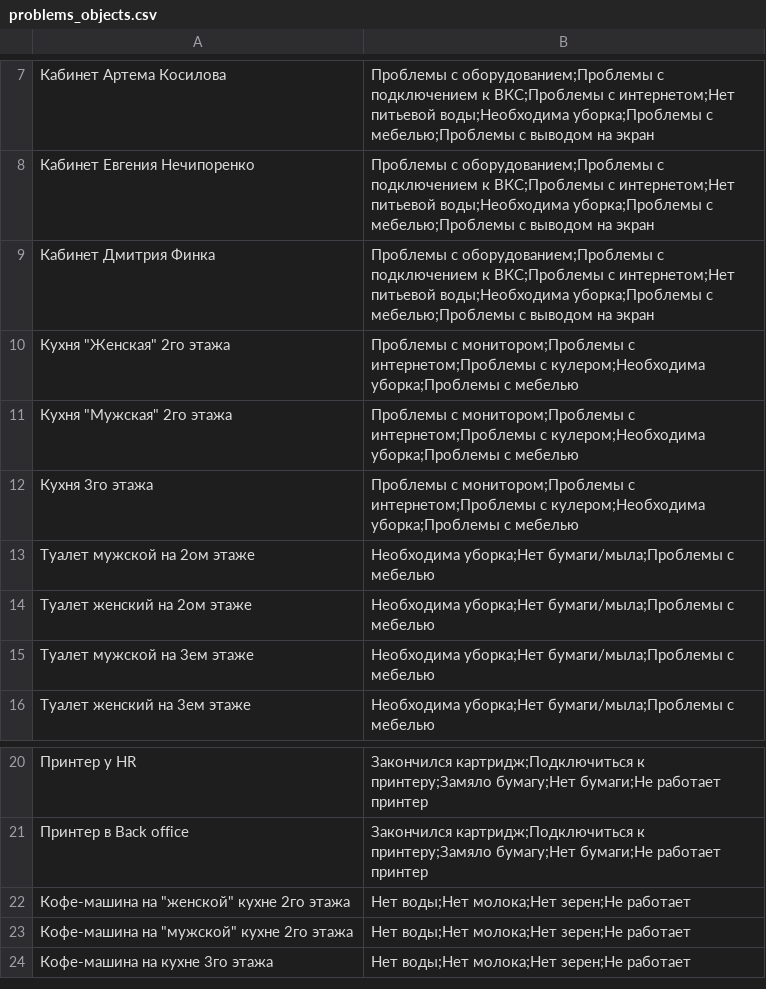
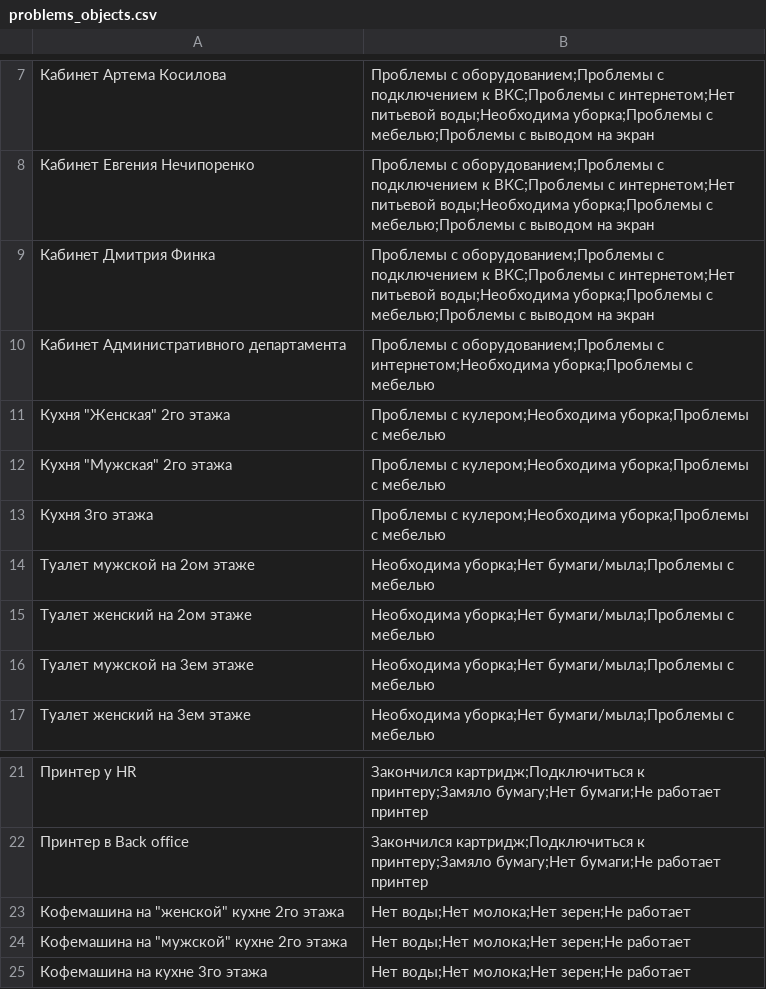
Before and after one commit to WolfSMXL/ITConcierge, a CSV file: files/csv/problems_objects.csv, drawn as a sheet; only a part is shown, gaps mark what is left out.

```diff
--- a/files/csv/problems_objects.csv
+++ b/files/csv/problems_objects.csv
@@ -9,5 +9,6 @@
 Кабинет Дмитрия Финка,Проблемы с оборудованием;Проблемы с подключением к ВКС;Проблемы с интернетом;Нет питьевой воды;Необходима уборка;Проблемы с мебелью;Проблемы с выводом на экран
-Кухня "Женская" 2го этажа,Проблемы с монитором;Проблемы с интернетом;Проблемы с кулером;Необходима уборка;Проблемы с мебелью
-Кухня "Мужская" 2го этажа,Проблемы с монитором;Проблемы с интернетом;Проблемы с кулером;Необходима уборка;Проблемы с мебелью
-Кухня 3го этажа,Проблемы с монитором;Проблемы с интернетом;Проблемы с кулером;Необходима уборка;Проблемы с мебелью
+Кабинет Административного департамента,Проблемы с оборудованием;Проблемы с интернетом;Необходима уборка;Проблемы с мебелью
+Кухня "Женская" 2го этажа,Проблемы с кулером;Необходима уборка;Проблемы с мебелью
+Кухня "Мужская" 2го этажа,Проблемы с кулером;Необходима уборка;Проблемы с мебелью
+Кухня 3го этажа,Проблемы с кулером;Необходима уборка;Проблемы с мебелью
 Туалет мужской на 2ом этаже,Необходима уборка;Нет бумаги/мыла;Проблемы с мебелью
@@ -21,4 +22,4 @@
 Принтер в Back office,Закончился картридж;Подключиться к принтеру;Замяло бумагу;Нет бумаги;Не работает принтер
-Кофе-машина на "женской" кухне 2го этажа,Нет воды;Нет молока;Нет зерен;Не работает
-Кофе-машина на "мужской" кухне 2го этажа,Нет воды;Нет молока;Нет зерен;Не работает
-Кофе-машина на кухне 3го этажа,Нет воды;Нет молока;Нет зерен;Не работает
+Кофемашина на "женской" кухне 2го этажа,Нет воды;Нет молока;Нет зерен;Не работает
+Кофемашина на "мужской" кухне 2го этажа,Нет воды;Нет молока;Нет зерен;Не работает
+Кофемашина на кухне 3го этажа,Нет воды;Нет молока;Нет зерен;Не работает
```
Also changed, not shown: files/csv/objects.csv, 9 other files.
